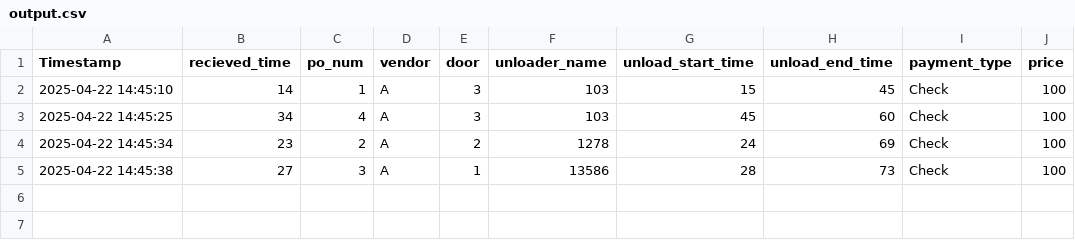
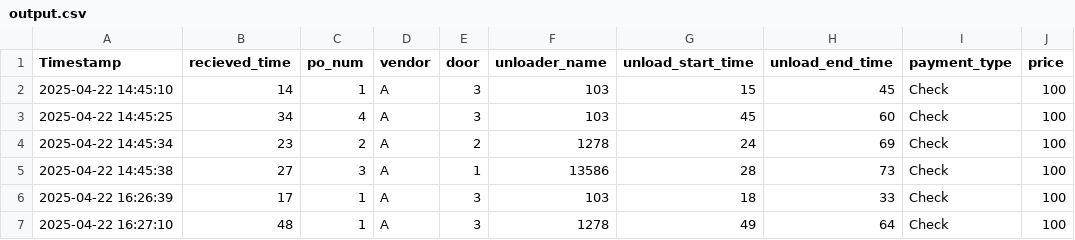
Before and after one commit to kilewis4/T.R.U.C.K., a CSV file: output.csv, drawn as a sheet; the diff names each change by its address in the sheet, - before the commit and + after, or states it on an @@ line.

```diff
--- a/output.csv
+++ b/output.csv
+row 6: 2025-04-22 16:26:39 | 17 | 1 | A | 3 | 103 | 18 | 33 | Check | 100
+row 7: 2025-04-22 16:27:10 | 48 | 1 | A | 3 | 1278 | 49 | 64 | Check | 100
```
Also changed, not shown: 4 other files.
